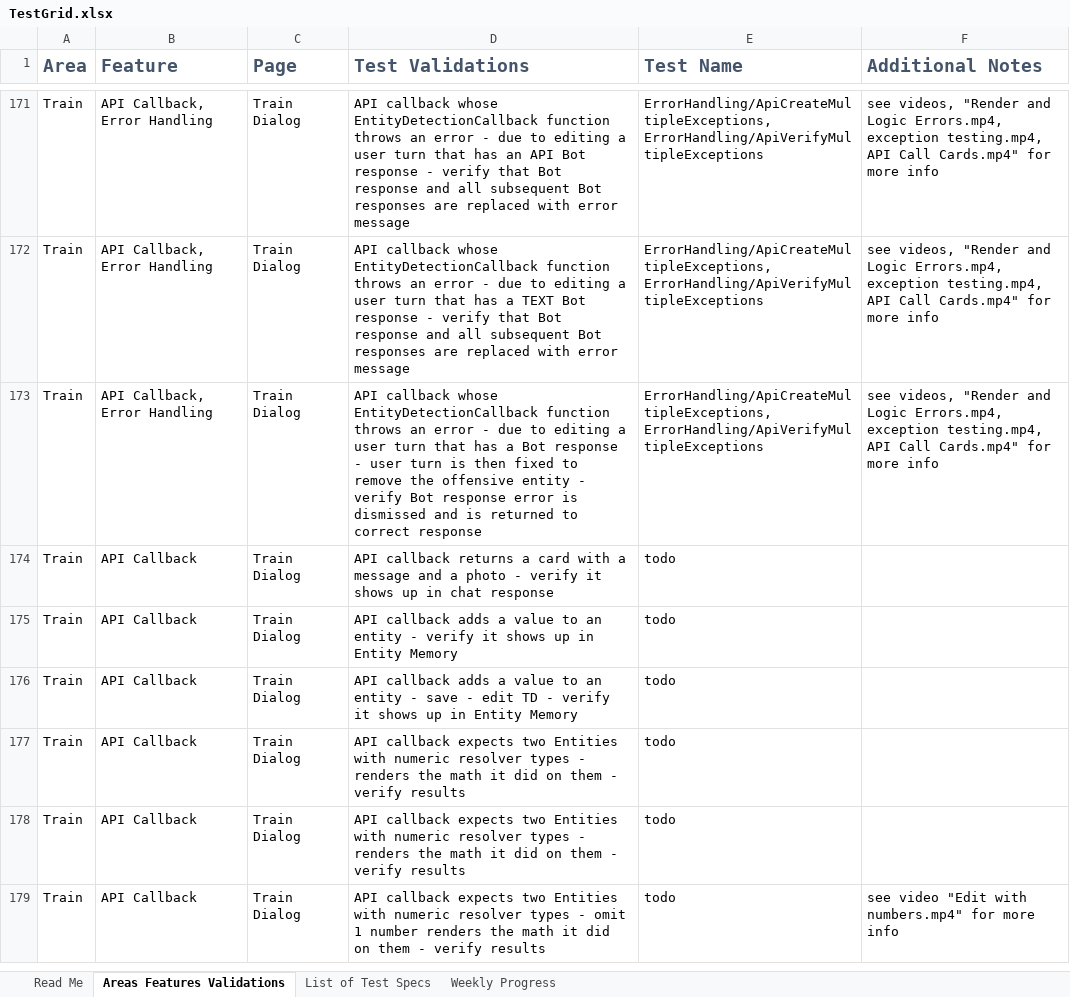
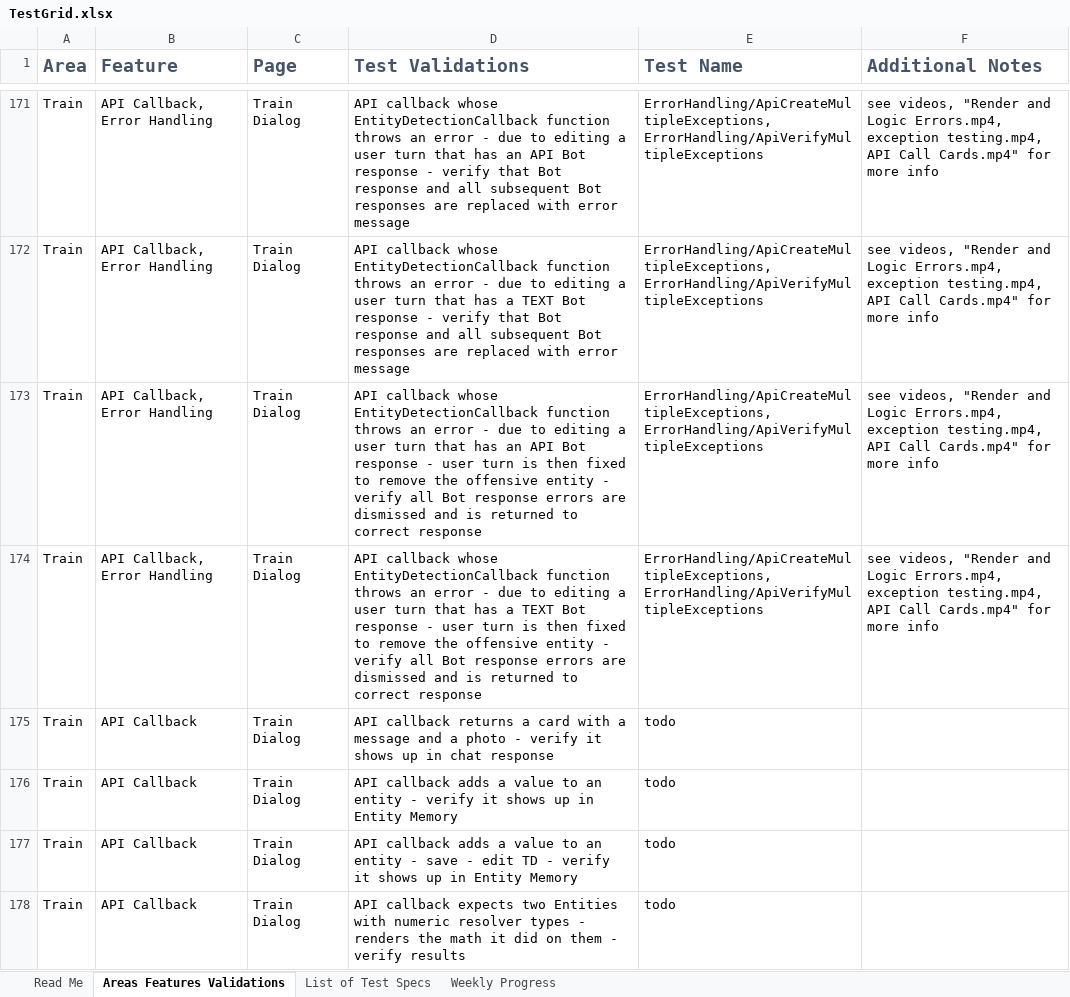
Before and after one commit to microsoft/ConversationLearner-UI, an Excel workbook: cypress/TestGrid.xlsx, sheet Areas Features Validations, drawn as a sheet; only a part is shown, gaps mark what is left out; the shorter side is filled out with more unchanged rows; values as stored, in another font and other column widths than the file's, no borders; table styles not drawn; the diff names each change by its address in the sheet, - before the commit and + after, or states it on an @@ line.

Commit message:
fix: backup

```diff
--- a/cypress/TestGrid.xlsx (sheet Areas Features Validations)
+++ b/cypress/TestGrid.xlsx (sheet Areas Features Validations)
-D173 (Test Validations): …that has a Bot response - user turn is then fixed to remove the offensive entity - verify Bot response error is dismissed and…
+D173 (Test Validations): …that has an API Bot response - user turn is then fixed to remove the offensive entity - verify all Bot response errors are dismissed and…
+row 174: Train | API Callback, Error Handling | Train Dialog | API callback whose EntityDetectionCallback function throws an error - due to editing a user turn that has a TEXT Bot response - user turn is then fixed to remove the offensive entity - verify all Bot response errors are dismissed and is returned to correct response | ErrorHandling/ApiCreateMultipleExceptions, ErrorHandling/ApiVerifyMultipleExceptions | see videos, "Render and Logic Errors.mp4, exception testing.mp4, API Call Cards.mp4" for more info
```
